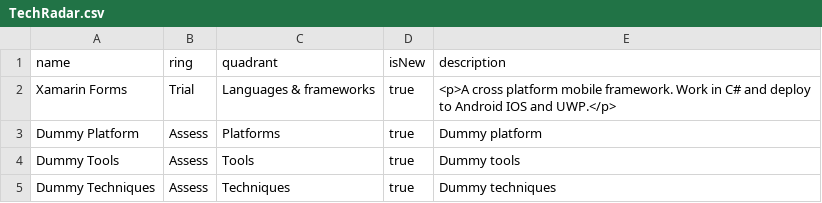
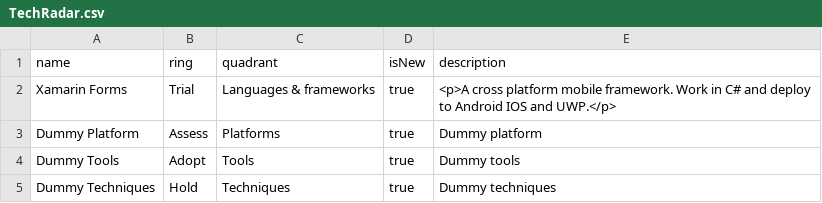
Before and after one commit to bta199/techradar, a CSV file: TechRadar.csv, drawn as a sheet.

Commit message:
Try some stuff

```diff
--- a/TechRadar.csv
+++ b/TechRadar.csv
@@ -3,3 +3,3 @@
 "Dummy Platform","Assess","Platforms","true","Dummy platform",
-"Dummy Tools","Assess","Tools","true","Dummy tools",
-"Dummy Techniques","Assess","Techniques","true","Dummy techniques",
+"Dummy Tools","Adopt","Tools","true","Dummy tools",
+"Dummy Techniques","Hold","Techniques","true","Dummy techniques",
```
